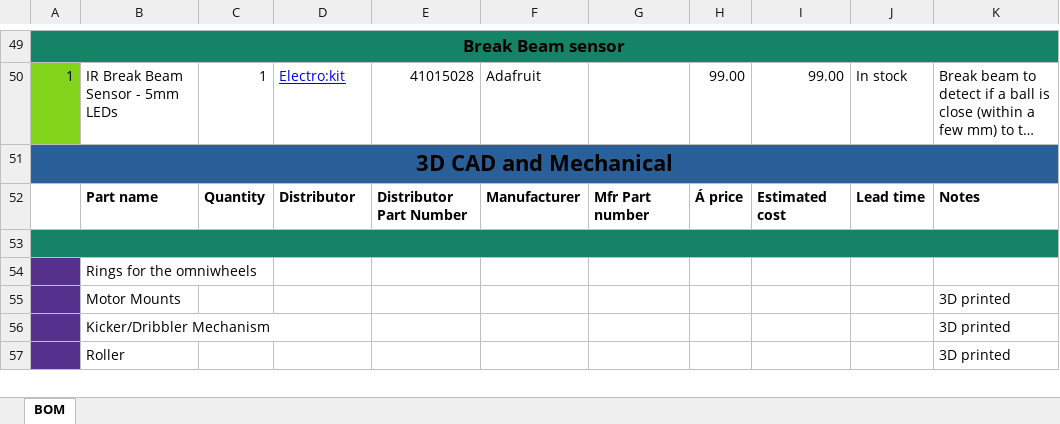
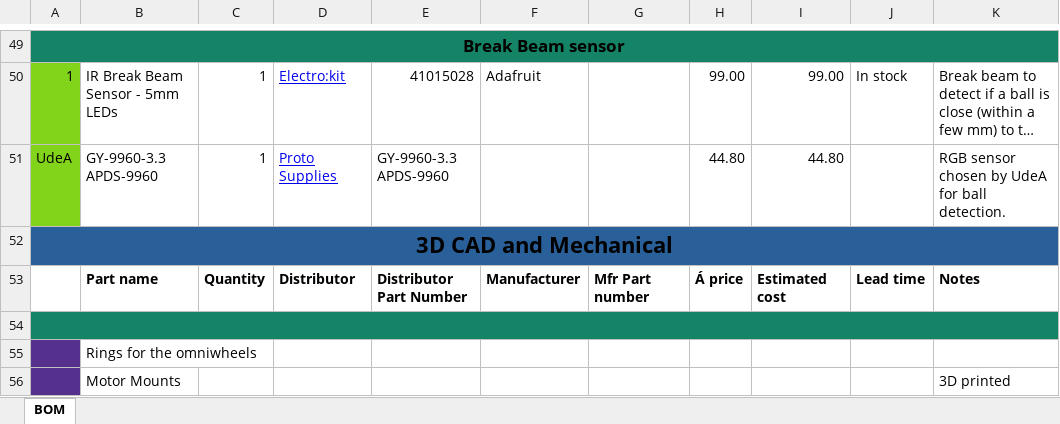
Before and after one commit to DVA490-474-Project-Course/SSL-Hardware-Development, an Excel workbook: BOM/BOM.xlsx, sheet BOM, drawn as a sheet; only a part is shown, gaps mark what is left out; the shorter side is filled out with more unchanged rows; long unchanged cells end in …; values as stored, in another font and other column widths than the file's, no borders; the diff names each change by its address in the sheet, - before the commit and + after, or states it on an @@ line.

Commit message:
BOM.xlsx: Added RGB color sensor that UdeA uses

```diff
--- a/BOM/BOM.xlsx (sheet BOM)
+++ b/BOM/BOM.xlsx (sheet BOM)
+row 51: UdeA | GY-9960-3.3 APDS-9960 | 1 | Proto Supplies | GY-9960-3.3 APDS-9960 |  |  | 44.80 | 44.80 |  | RGB sensor chosen by UdeA for ball detection.
```
